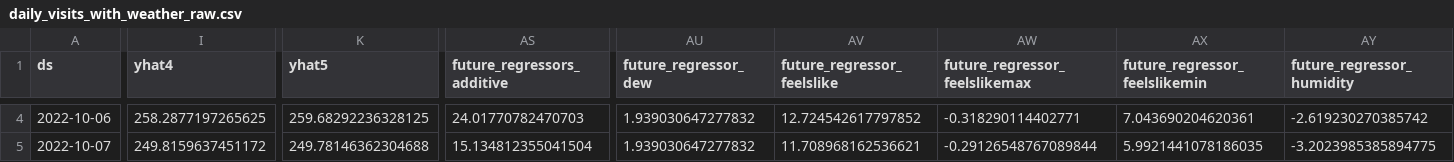
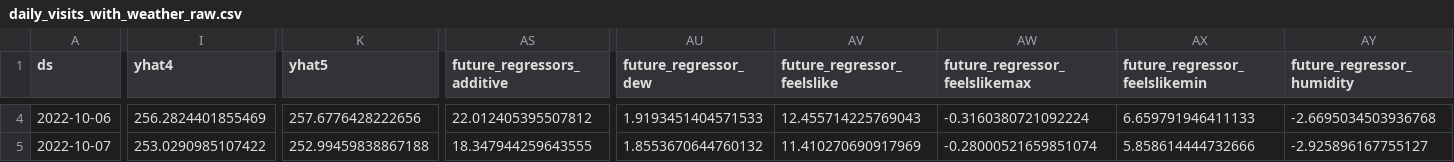
Before and after one commit to drdevinhopkins/hourly-report-neuralprophet, a CSV file: forecasts/daily_visits_with_weather_raw.csv, drawn as a sheet; only a part is shown, gaps mark what is left out; the diff covers the shown part only; the diff names each change by its address in the sheet, - before the commit and + after, or states it on an @@ line.

```diff
--- a/forecasts/daily_visits_with_weather_raw.csv
+++ b/forecasts/daily_visits_with_weather_raw.csv
-I4 (yhat4): 258.2877197265625
+I4 (yhat4): 256.2824401855469
-K4 (yhat5): 259.68292236328125
+K4 (yhat5): 257.6776428222656
-AS4 (future_regressors_additive): 24.01770782470703
+AS4 (future_regressors_additive): 22.012405395507812
-AU4 (future_regressor_dew): 1.939030647277832
+AU4 (future_regressor_dew): 1.9193451404571533
-AV4 (future_regressor_feelslike): 12.724542617797852
+AV4 (future_regressor_feelslike): 12.455714225769043
-AW4 (future_regressor_feelslikemax): -0.318290114402771
+AW4 (future_regressor_feelslikemax): -0.3160380721092224
-AX4 (future_regressor_feelslikemin): 7.043690204620361
+AX4 (future_regressor_feelslikemin): 6.659791946411133
-AY4 (future_regressor_humidity): -2.619230270385742
+AY4 (future_regressor_humidity): -2.6695034503936768
-I5 (yhat4): 249.8159637451172
+I5 (yhat4): 253.0290985107422
-K5 (yhat5): 249.78146362304688
+K5 (yhat5): 252.99459838867188
-AS5 (future_regressors_additive): 15.134812355041504
+AS5 (future_regressors_additive): 18.347944259643555
-AU5 (future_regressor_dew): 1.939030647277832
+AU5 (future_regressor_dew): 1.8553670644760132
-AV5 (future_regressor_feelslike): 11.708968162536621
+AV5 (future_regressor_feelslike): 11.410270690917969
-AW5 (future_regressor_feelslikemax): -0.29126548767089844
+AW5 (future_regressor_feelslikemax): -0.28000521659851074
-AX5 (future_regressor_feelslikemin): 5.9921441078186035
+AX5 (future_regressor_feelslikemin): 5.858614444732666
-AY5 (future_regressor_humidity): -3.2023985385894775
+AY5 (future_regressor_humidity): -2.925896167755127
```
Also changed, not shown: 134 edited cells elsewhere in this file, forecasts/inflow_raw.csv, forecasts/inflow_with_weather_raw.csv, 11 other files.
